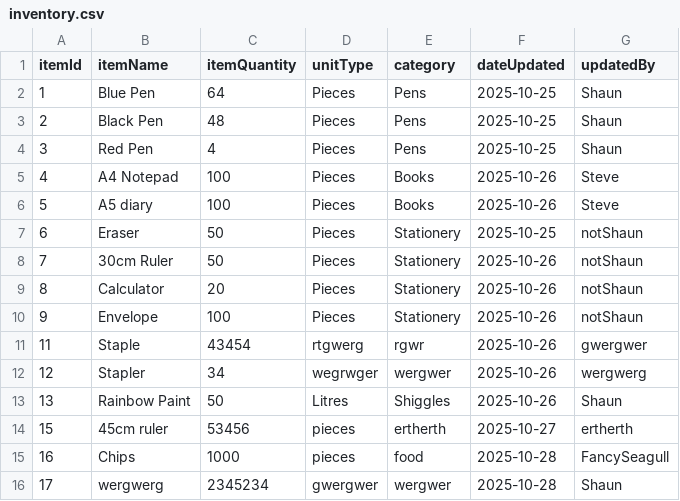
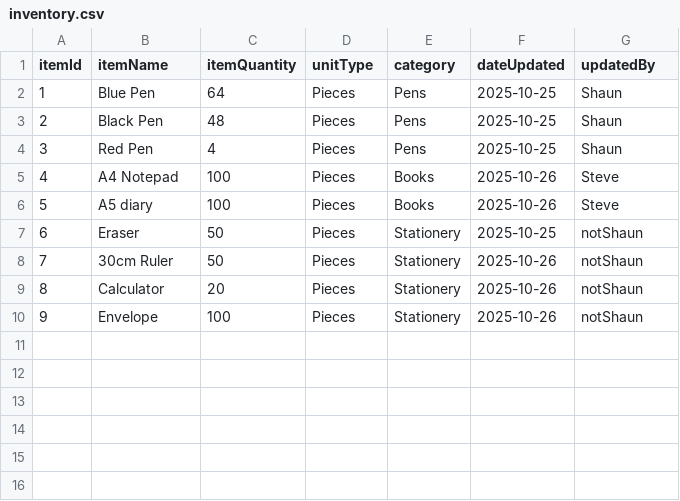
Before and after one commit to ShaunRainey/Uni-Assignment-1, a CSV file: inventory.csv, drawn as a sheet; the diff names each change by its address in the sheet, - before the commit and + after, or states it on an @@ line.

```diff
--- a/inventory.csv
+++ b/inventory.csv
-row 11: 11 | Staple | 43454 | rtgwerg | rgwr | 2025-10-26 | gwergwer
-row 12: 12 | Stapler | 34 | wegrwger | wergwer | 2025-10-26 | wergwerg
-row 13: 13 | Rainbow Paint | 50 | Litres | Shiggles | 2025-10-26 | Shaun
-row 14: 15 | 45cm ruler | 53456 | pieces | ertherth | 2025-10-27 | ertherth
-row 15: 16 | Chips | 1000 | pieces | food | 2025-10-28 | FancySeagull
-row 16: 17 | wergwerg | 2345234 | gwergwer | wergwer | 2025-10-28 | Shaun
```
Also changed, not shown: 5 other files.
